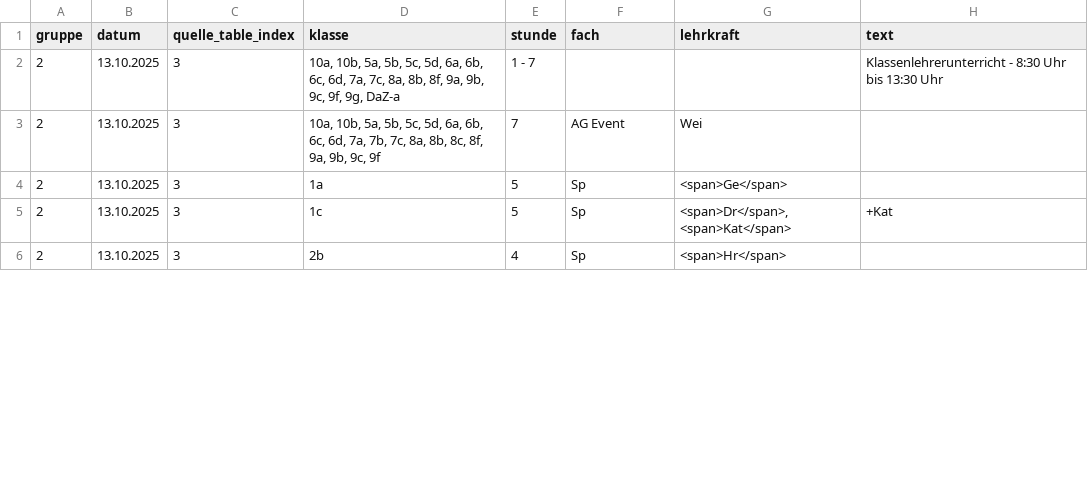
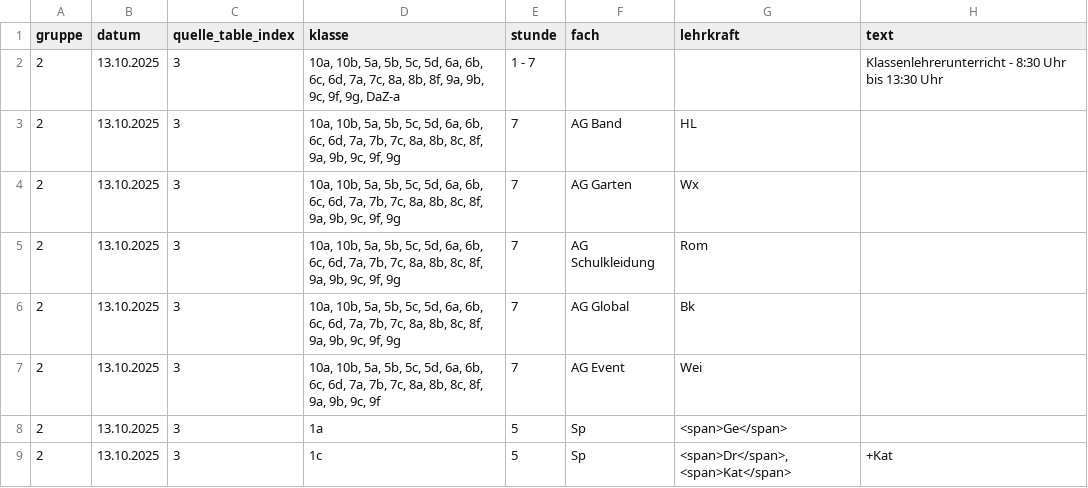
Before and after one commit to iluvatar80/untis-monitor, a CSV file: docs/untis_subst_normalized.csv, drawn as a sheet; only a part is shown; the shorter side is filled out with more unchanged rows; the diff covers the shown part only.

```diff
--- a/docs/untis_subst_normalized.csv
+++ b/docs/untis_subst_normalized.csv
@@ -2,2 +2,6 @@
 2,13.10.2025,3,"10a, 10b, 5a, 5b, 5c, 5d, 6a, 6b, 6c, 6d, 7a, 7c, 8a, 8b, 8f, 9a, 9b, 9c, 9f, 9g, DaZ-a",1 - 7,,,Klassenlehrerunterricht - 8:30 Uhr bis 13:30 Uhr
+2,13.10.2025,3,"10a, 10b, 5a, 5b, 5c, 5d, 6a, 6b, 6c, 6d, 7a, 7b, 7c, 8a, 8b, 8c, 8f, 9a, 9b, 9c, 9f, 9g",7,AG Band,HL,
+2,13.10.2025,3,"10a, 10b, 5a, 5b, 5c, 5d, 6a, 6b, 6c, 6d, 7a, 7b, 7c, 8a, 8b, 8c, 8f, 9a, 9b, 9c, 9f, 9g",7,AG Garten,Wx,
+2,13.10.2025,3,"10a, 10b, 5a, 5b, 5c, 5d, 6a, 6b, 6c, 6d, 7a, 7b, 7c, 8a, 8b, 8c, 8f, 9a, 9b, 9c, 9f, 9g",7,AG Schulkleidung,Rom,
+2,13.10.2025,3,"10a, 10b, 5a, 5b, 5c, 5d, 6a, 6b, 6c, 6d, 7a, 7b, 7c, 8a, 8b, 8c, 8f, 9a, 9b, 9c, 9f, 9g",7,AG Global,Bk,
 2,13.10.2025,3,"10a, 10b, 5a, 5b, 5c, 5d, 6a, 6b, 6c, 6d, 7a, 7b, 7c, 8a, 8b, 8c, 8f, 9a, 9b, 9c, 9f",7,AG Event,Wei,
```
Also changed, not shown: 6 added rows and 2 edited cells elsewhere in this file, 8 other files.
